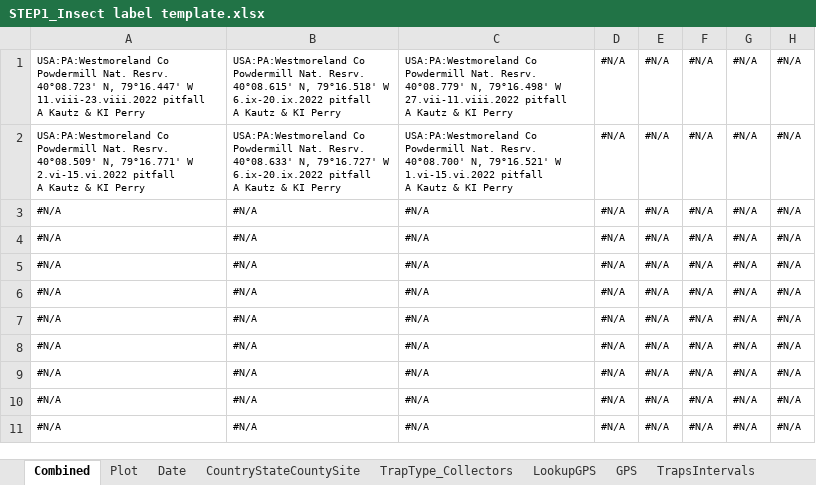
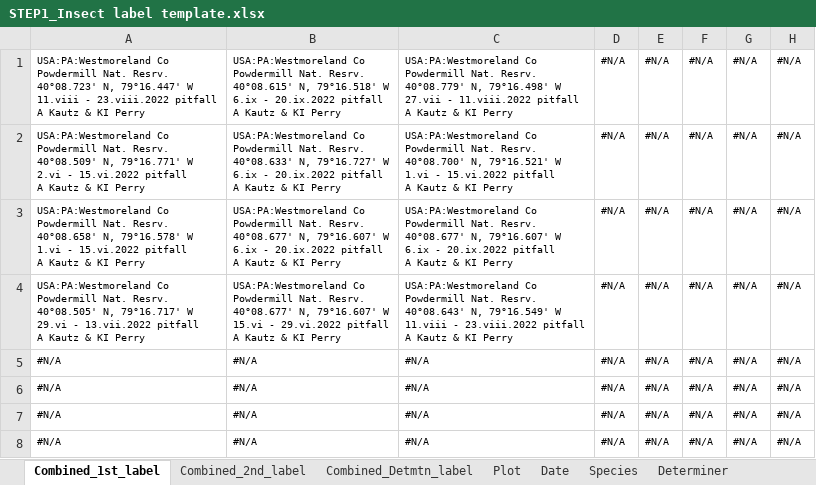
Before and after one commit to KPerryLab/PNR_Beetles, an Excel workbook: Insect labels/STEP1_Insect label template.xlsx, sheet Combined_1st_label, drawn as a sheet; only a part is shown; the shorter side is filled out with more unchanged rows; values as stored, in another font and other column widths than the file's, no borders; ↵ is a line break in a cell; the diff names each change by its address in the sheet, - before the commit and + after, or states it on an @@ line.

Commit message:
Added to insect label template
Now I will create 3 labels, a general label, a label that has experimental treatment, and a determination label

```diff
--- a/Insect labels/STEP1_Insect label template.xlsx (sheet Combined_1st_label)
+++ b/Insect labels/STEP1_Insect label template.xlsx (sheet Combined_1st_label)
-sheet tab: Combined
+sheet tab: Combined_1st_label
+sheet tab: Combined_2nd_label
+sheet tab: Combined_Detmtn_label
+sheet tab: Species
+sheet tab: Determiner
-A1: …79°16.447' W ↵ 11.viii-23.viii.2022 pitfall ↵ A…
+A1: …79°16.447' W ↵ 11.viii - 23.viii.2022 pitfall ↵ A…
-B1: …79°16.518' W ↵ 6.ix-20.ix.2022 pitfall ↵ A…
+B1: …79°16.518' W ↵ 6.ix - 20.ix.2022 pitfall ↵ A…
-C1: …79°16.498' W ↵ 27.vii-11.viii.2022 pitfall ↵ A…
+C1: …79°16.498' W ↵ 27.vii - 11.viii.2022 pitfall ↵ A…
-A2: …79°16.771' W ↵ 2.vi-15.vi.2022 pitfall ↵ A…
+A2: …79°16.771' W ↵ 2.vi - 15.vi.2022 pitfall ↵ A…
-B2: …79°16.727' W ↵ 6.ix-20.ix.2022 pitfall ↵ A…
+B2: …79°16.727' W ↵ 6.ix - 20.ix.2022 pitfall ↵ A…
-C2: …79°16.521' W ↵ 1.vi-15.vi.2022 pitfall ↵ A…
+C2: …79°16.521' W ↵ 1.vi - 15.vi.2022 pitfall ↵ A…
-A3: #N/A
+A3: USA:PA:Westmoreland Co ↵ Powdermill Nat. Resrv. ↵ 40°08.658' N, 79°16.578' W ↵ 1.vi - 15.vi.2022 pitfall ↵ A Kautz & KI Perry
-B3: #N/A
+B3: USA:PA:Westmoreland Co ↵ Powdermill Nat. Resrv. ↵ 40°08.677' N, 79°16.607' W ↵ 6.ix - 20.ix.2022 pitfall ↵ A Kautz & KI Perry
-C3: #N/A
+C3: USA:PA:Westmoreland Co ↵ Powdermill Nat. Resrv. ↵ 40°08.677' N, 79°16.607' W ↵ 6.ix - 20.ix.2022 pitfall ↵ A Kautz & KI Perry
-A4: #N/A
+A4: USA:PA:Westmoreland Co ↵ Powdermill Nat. Resrv. ↵ 40°08.505' N, 79°16.717' W ↵ 29.vi - 13.vii.2022 pitfall ↵ A Kautz & KI Perry
-B4: #N/A
+B4: USA:PA:Westmoreland Co ↵ Powdermill Nat. Resrv. ↵ 40°08.677' N, 79°16.607' W ↵ 15.vi - 29.vi.2022 pitfall ↵ A Kautz & KI Perry
-C4: #N/A
+C4: USA:PA:Westmoreland Co ↵ Powdermill Nat. Resrv. ↵ 40°08.643' N, 79°16.549' W ↵ 11.viii - 23.viii.2022 pitfall ↵ A Kautz & KI Perry
```
Also changed, not shown: sheet TrapsIntervals, sheet Date, sheet Plot, sheet LookupGPS, 2 other files.
